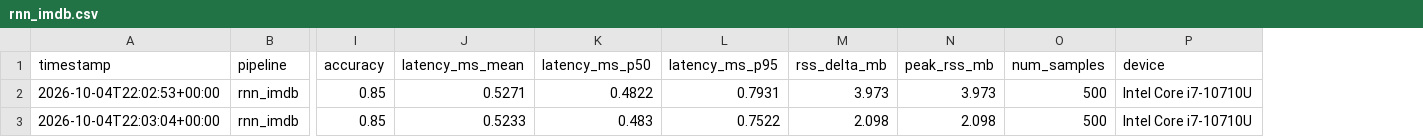
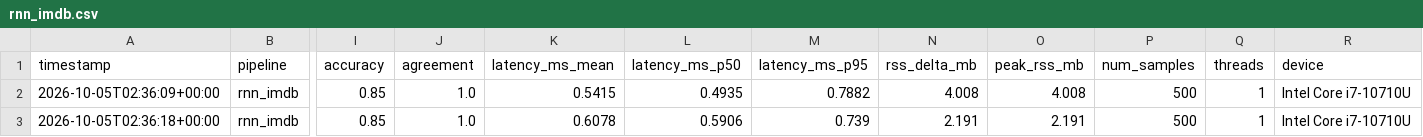
Before and after one commit to vardhjain/Byte-Sized-Brain, a CSV file: benchmarks/results/rnn_imdb.csv, drawn as a sheet; only a part is shown, gaps mark what is left out; addresses are those after the commit; the diff names each change by its address in the sheet, - before the commit and + after, or states it on an @@ line.

```diff
--- a/benchmarks/results/rnn_imdb.csv
+++ b/benchmarks/results/rnn_imdb.csv
+column J (agreement), rows 2-3: 1.0 | 1.0
+column Q (threads), rows 2-3: 1 | 1
-A2 (timestamp): 2026-10-04T22:02:53+00:00
+A2 (timestamp): 2026-10-05T02:36:09+00:00
-K2 (latency_ms_mean): 0.5271
+K2 (latency_ms_mean): 0.5415
-L2 (latency_ms_p50): 0.4822
+L2 (latency_ms_p50): 0.4935
-M2 (latency_ms_p95): 0.7931
+M2 (latency_ms_p95): 0.7882
-N2 (rss_delta_mb): 3.973
+N2 (rss_delta_mb): 4.008
-O2 (peak_rss_mb): 3.973
+O2 (peak_rss_mb): 4.008
-A3 (timestamp): 2026-10-04T22:03:04+00:00
+A3 (timestamp): 2026-10-05T02:36:18+00:00
-K3 (latency_ms_mean): 0.5233
+K3 (latency_ms_mean): 0.6078
-L3 (latency_ms_p50): 0.483
+L3 (latency_ms_p50): 0.5906
-M3 (latency_ms_p95): 0.7522
+M3 (latency_ms_p95): 0.739
-N3 (rss_delta_mb): 2.098
+N3 (rss_delta_mb): 2.191
-O3 (peak_rss_mb): 2.098
+O3 (peak_rss_mb): 2.191
```
Also changed, not shown: benchmarks/results/cnn_cifar10.csv, benchmarks/results/distilbert_imdb.csv, 15 other files.
